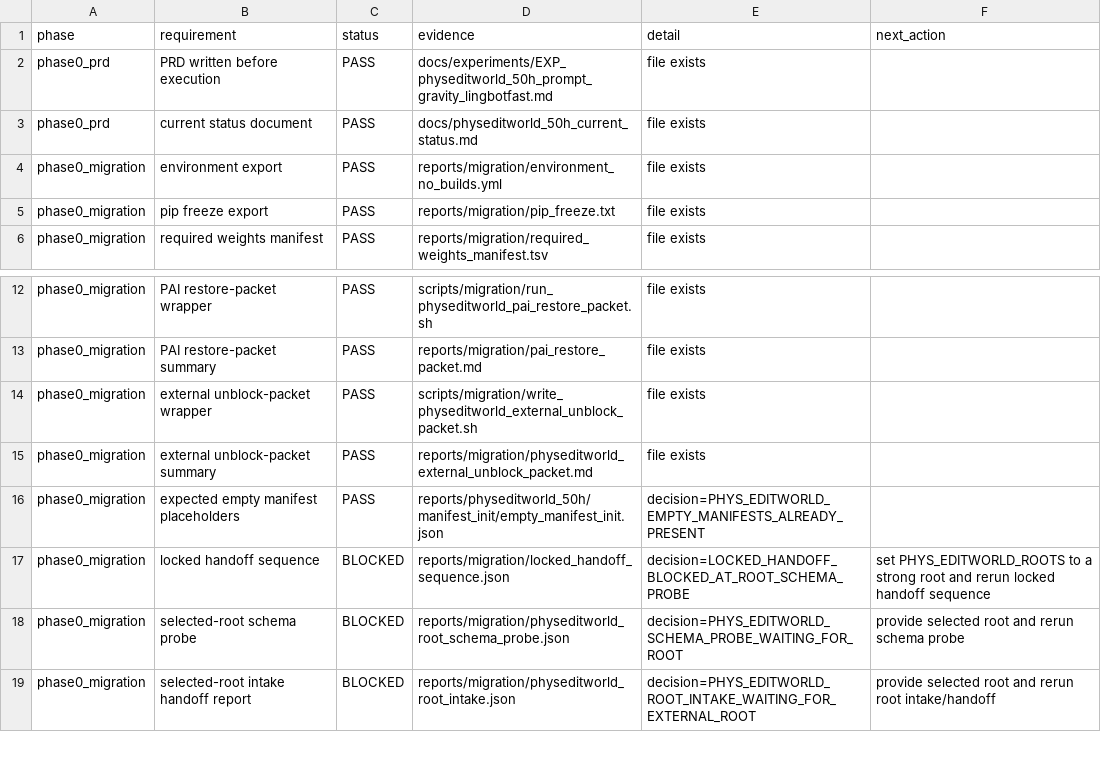
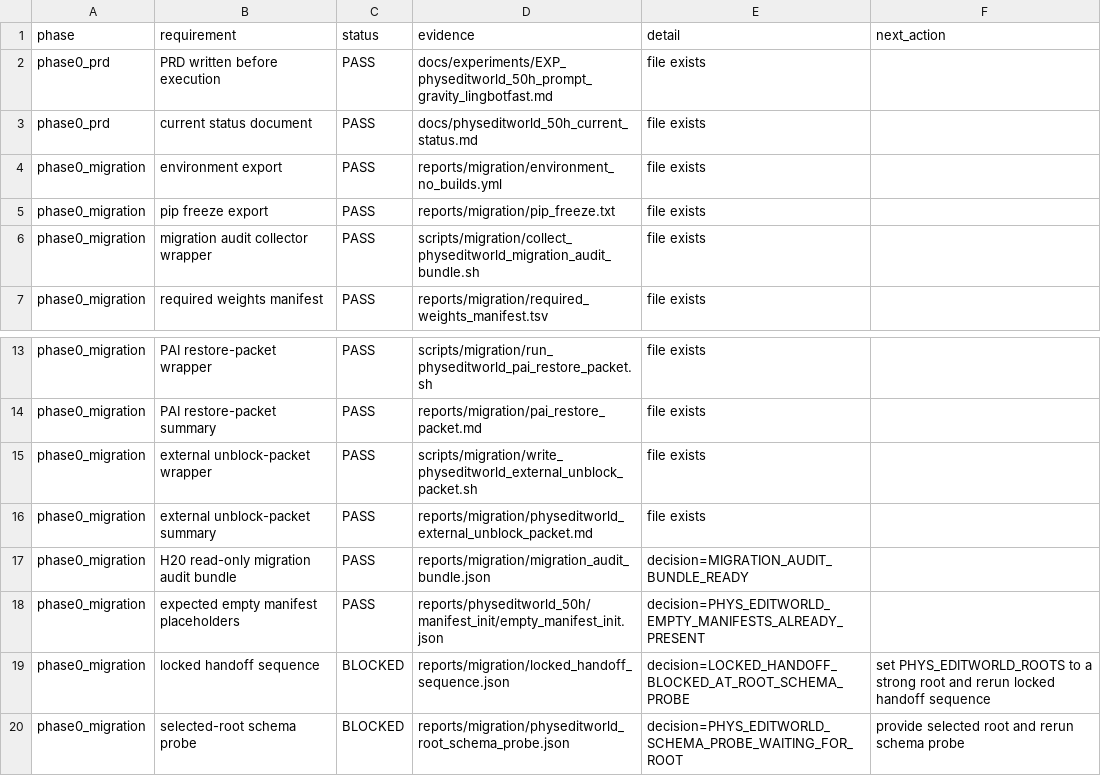
Before and after one commit to jh5117-debug/worldworld-phy, a CSV file: reports/physeditworld_50h/completion_audit/physeditworld_completion_matrix.csv, drawn as a sheet; only a part is shown, gaps mark what is left out; the shorter side is filled out with more unchanged rows.

Commit message:
Add PhysEditWorld H20 migration audit bundle

```diff
--- a/reports/physeditworld_50h/completion_audit/physeditworld_completion_matrix.csv
+++ b/reports/physeditworld_50h/completion_audit/physeditworld_completion_matrix.csv
@@ -5,2 +5,3 @@ phase0_migration,environment export,PASS,reports/migration/environment_no_builds
 phase0_migration,pip freeze export,PASS,reports/migration/pip_freeze.txt,file exists,
+phase0_migration,migration audit collector wrapper,PASS,scripts/migration/collect_physeditworld_migration_audit_bundle.sh,file exists,
 phase0_migration,required weights manifest,PASS,reports/migration/required_weights_manifest.tsv,file exists,
@@ -15,2 +16,3 @@ phase0_migration,external unblock-packet wrapper,PASS,scripts/migration/write_ph
 phase0_migration,external unblock-packet summary,PASS,reports/migration/physeditworld_external_unblock_packet.md,file exists,
+phase0_migration,H20 read-only migration audit bundle,PASS,reports/migration/migration_audit_bundle.json,decision=MIGRATION_AUDIT_BUNDLE_READY,
 phase0_migration,expected empty manifest placeholders,PASS,reports/physeditworld_50h/manifest_init/empty_manifest_init.json,decision=PHYS_EDITWORLD_EMPTY_MANIFESTS_ALREADY_PRESENT,
```
Also changed, not shown: reports/migration/pai_handoff_status.csv, reports/migration/phase0_preflight_status.csv, 32 other files.
